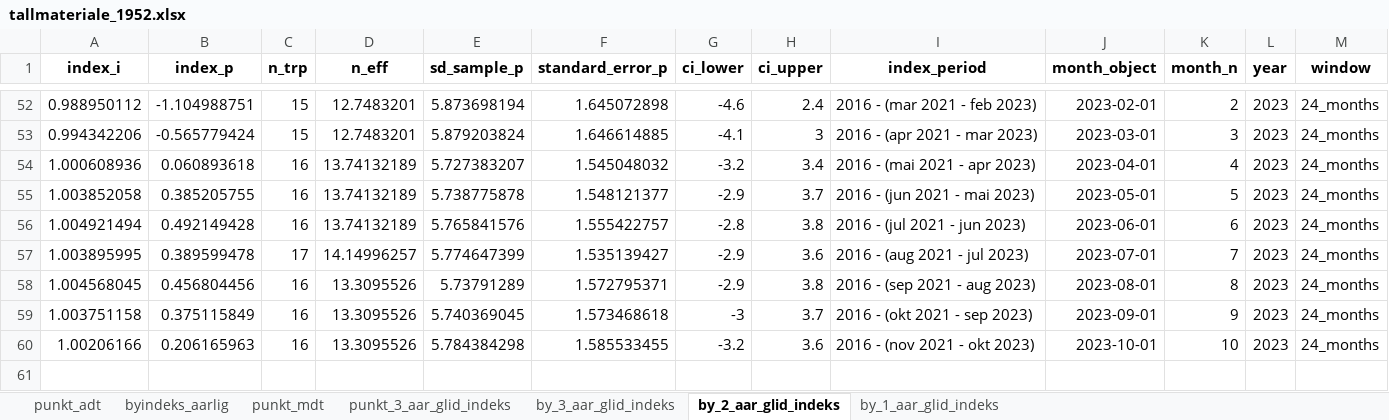
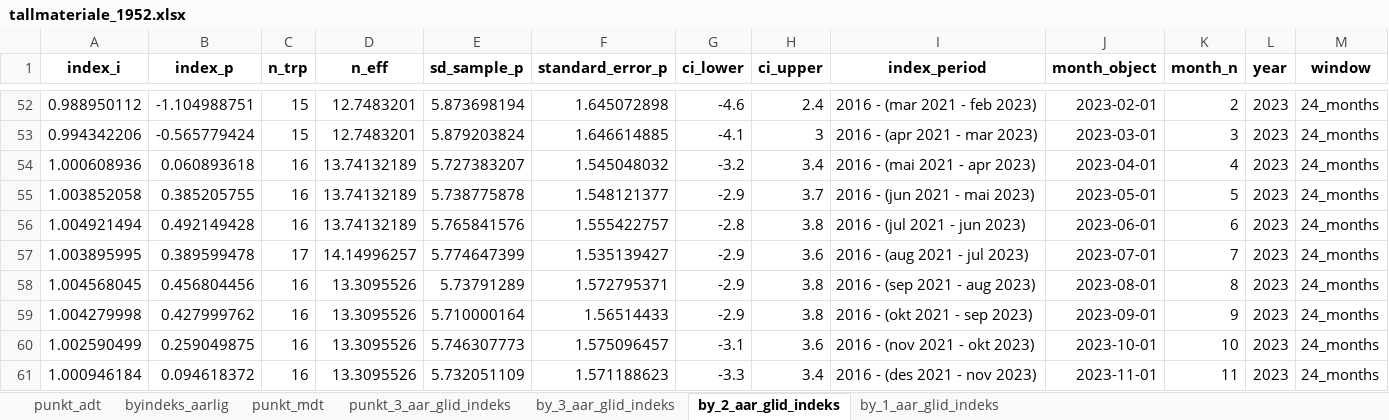
Before and after one commit to snohan/byindeks, an Excel workbook: data_indexpoints_tidy/tallmateriale_1952.xlsx, sheet by_2_aar_glid_indeks, drawn as a sheet; only a part is shown, gaps mark what is left out; values as stored, in another font and other column widths than the file's, no borders; the diff names each change by its address in the sheet, - before the commit and + after, or states it on an @@ line.

Commit message:
Rolling index adjusted for through traffic. Rolling index per sub area.

```diff
--- a/data_indexpoints_tidy/tallmateriale_1952.xlsx (sheet by_2_aar_glid_indeks)
+++ b/data_indexpoints_tidy/tallmateriale_1952.xlsx (sheet by_2_aar_glid_indeks)
-A59 (index_i): 1.003751158
+A59 (index_i): 1.004279998
-B59 (index_p): 0.375115849
+B59 (index_p): 0.427999762
-E59 (sd_sample_p): 5.740369045
+E59 (sd_sample_p): 5.710000164
-F59 (standard_error_p): 1.573468618
+F59 (standard_error_p): 1.56514433
-G59 (ci_lower): -3
+G59 (ci_lower): -2.9
-H59 (ci_upper): 3.7
+H59 (ci_upper): 3.8
-A60 (index_i): 1.00206166
+A60 (index_i): 1.002590499
-B60 (index_p): 0.206165963
+B60 (index_p): 0.259049875
-E60 (sd_sample_p): 5.784384298
+E60 (sd_sample_p): 5.746307773
-F60 (standard_error_p): 1.585533455
+F60 (standard_error_p): 1.575096457
-G60 (ci_lower): -3.2
+G60 (ci_lower): -3.1
+row 61: 1.000946184 | 0.094618372 | 16 | 13.3095526 | 5.732051109 | 1.571188623 | -3.3 | 3.4 | 2016 - (des 2021 - nov 2023) | 2023-11-01 | 11 | 2023 | 24_months
```
Also changed, not shown: sheet punkt_mdt, sheet punkt_3_aar_glid_indeks, sheet by_1_aar_glid_indeks, sheet by_3_aar_glid_indeks, sheet byindeks_aarlig, 8 other files.
